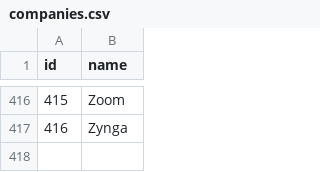
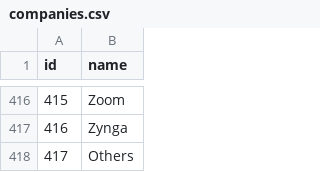
Before and after one commit to nazmulshuvo03/prep-meet-backend, a CSV file: stored/companies.csv, drawn as a sheet; only a part is shown, gaps mark what is left out.

Commit message:
others added to company list

```diff
--- a/stored/companies.csv
+++ b/stored/companies.csv
@@ -417 +417,2 @@ id,name
 416,Zynga
+417,Others
```
